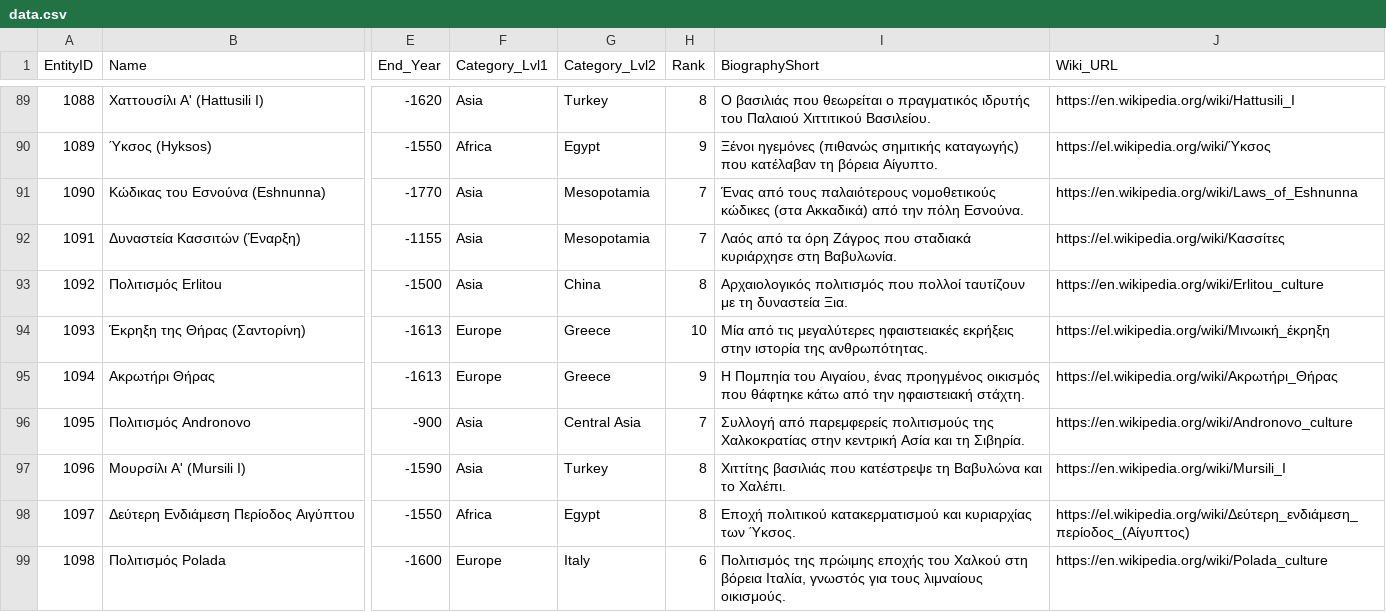
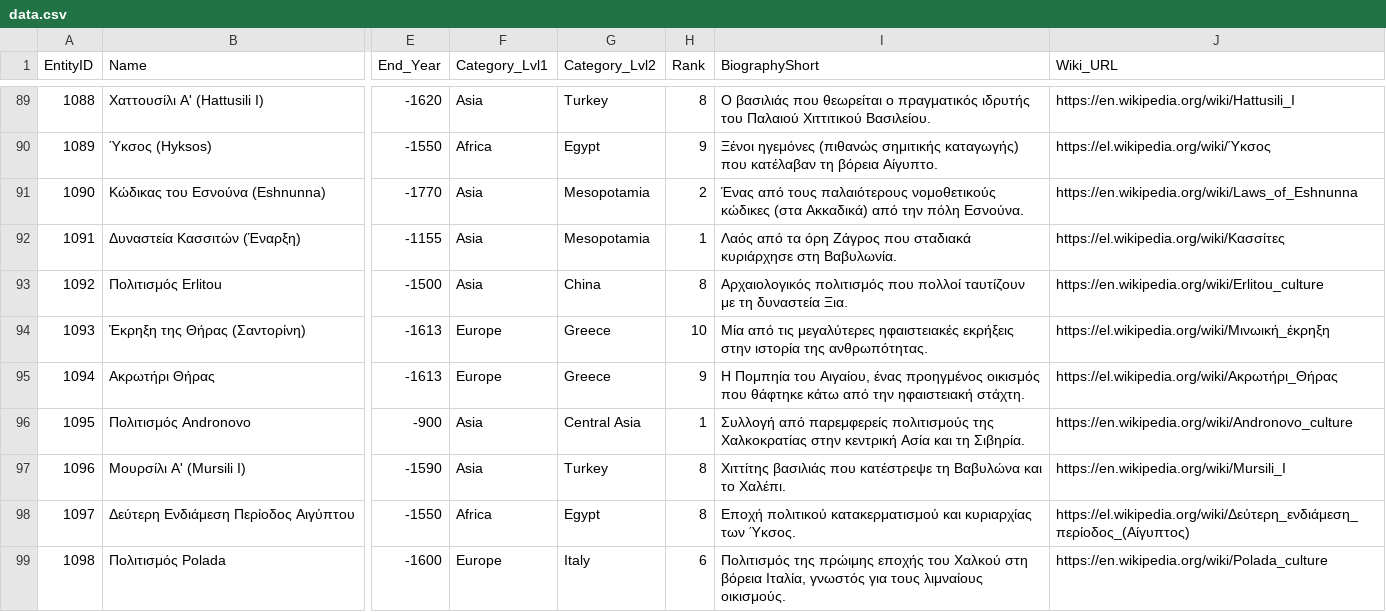
Before and after one commit to gtetsi-chr/worldhistory, a CSV file: data.csv, drawn as a sheet; only a part is shown, gaps mark what is left out; the diff covers the shown part only; the diff names each change by its address in the sheet, - before the commit and + after, or states it on an @@ line.

Commit message:
Update data.csv

```diff
--- a/data.csv
+++ b/data.csv
-H91 (Rank): 7
+H91 (Rank): 2
-H92 (Rank): 7
+H92 (Rank): 1
-H96 (Rank): 7
+H96 (Rank): 1
```
Also changed, not shown: 10 edited cells elsewhere in this file.
